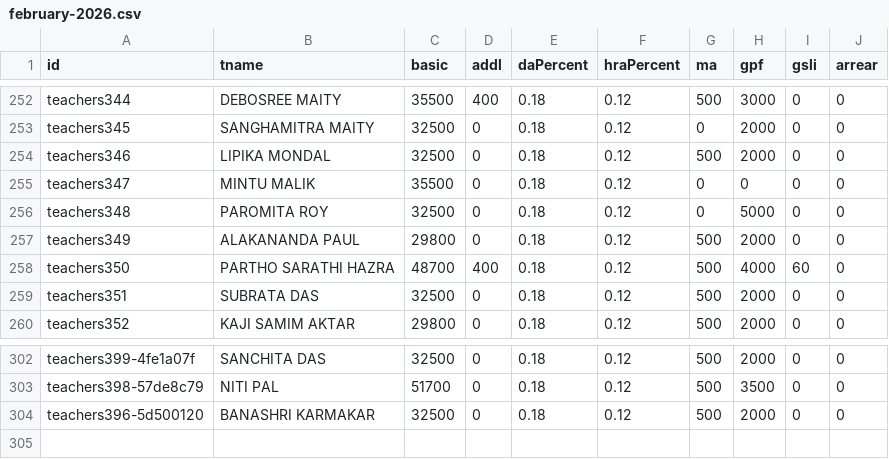
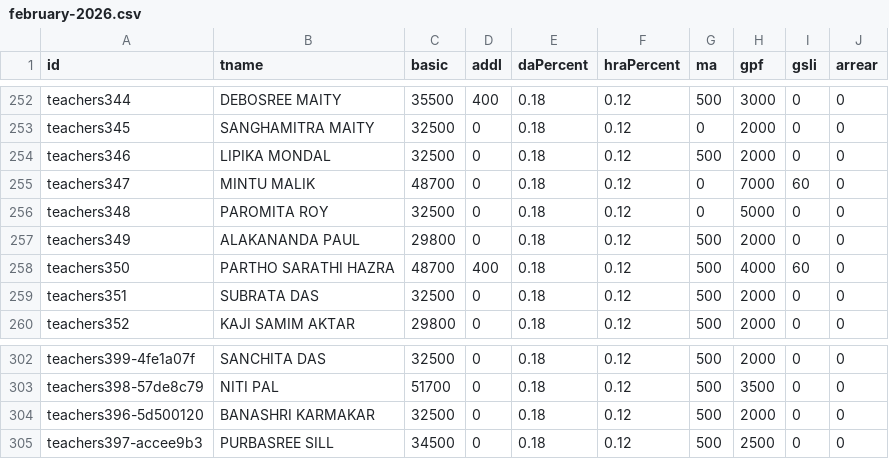
Before and after one commit to amtawestwbtpta/salaryRemodified, a CSV file: 2026/february-2026.csv, drawn as a sheet; only a part is shown, gaps mark what is left out.

```diff
--- a/2026/february-2026.csv
+++ b/2026/february-2026.csv
@@ -254,3 +254,3 @@ teachers345,SANGHAMITRA MAITY,32500,0,0.18,0.12,0,2000,0,0
 teachers346,LIPIKA MONDAL,32500,0,0.18,0.12,500,2000,0,0
-teachers347,MINTU MALIK,35500,0,0.18,0.12,0,0,0,0
+teachers347,MINTU MALIK,48700,0,0.18,0.12,0,7000,60,0
 teachers348,PAROMITA ROY,32500,0,0.18,0.12,0,5000,0,0
@@ -304 +304,2 @@ teachers398-57de8c79,NITI PAL,51700,0,0.18,0.12,500,3500,0,0
 teachers396-5d500120,BANASHRI KARMAKAR,32500,0,0.18,0.12,500,2000,0,0
+teachers397-accee9b3,PURBASREE SILL,34500,0,0.18,0.12,500,2500,0,0
```
Also changed, not shown: 1 other file.
